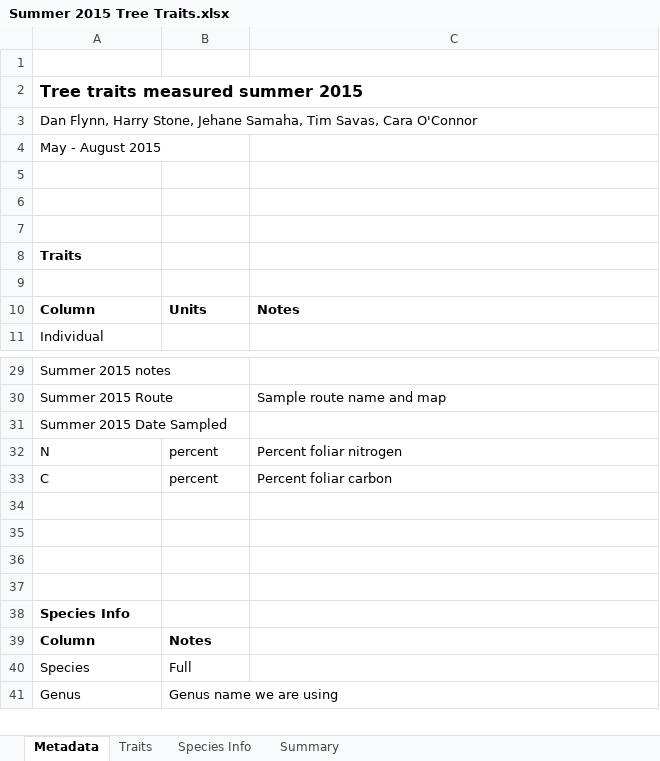
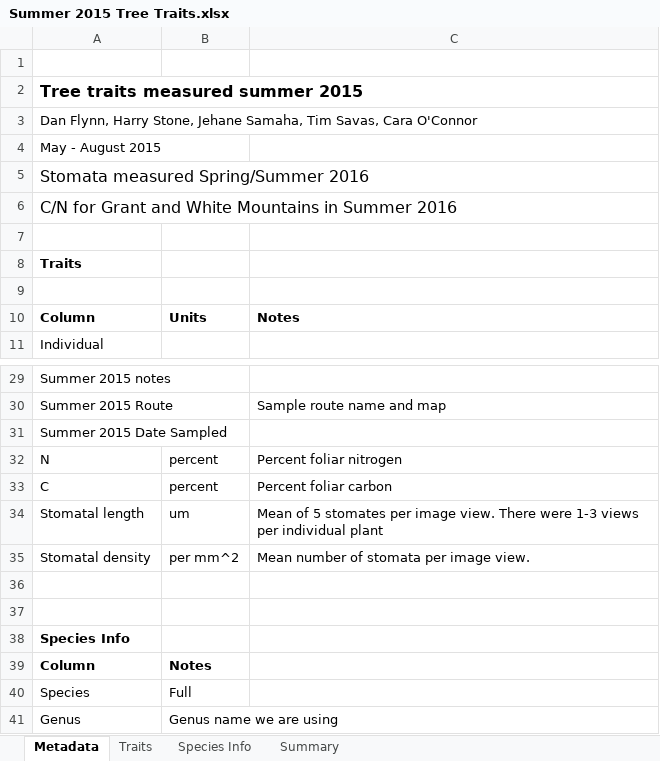
Before and after one commit to lizzieinvancouver/treetraits, an Excel workbook: analyses/data/Summer 2015 Tree Traits.xlsx, sheet Metadata, drawn as a sheet; only a part is shown, gaps mark what is left out; values as stored, in another font and other column widths than the file's, no borders; the diff names each change by its address in the sheet, - before the commit and + after, or states it on an @@ line.

```diff
--- a/analyses/data/Summer 2015 Tree Traits.xlsx (sheet Metadata)
+++ b/analyses/data/Summer 2015 Tree Traits.xlsx (sheet Metadata)
-A5: (empty)
+A5: Stomata measured Spring/Summer 2016
-A6: (empty)
+A6: C/N for Grant and White Mountains in Summer 2016
-row 34: (empty)
+row 34: Stomatal length | um | Mean of 5 stomates per image view. There were 1-3 views per individual plant
-row 35: (empty)
+row 35: Stomatal density | per mm^2 | Mean number of stomata per image view.
```
Also changed, not shown: sheet Traits, 10 other files.
